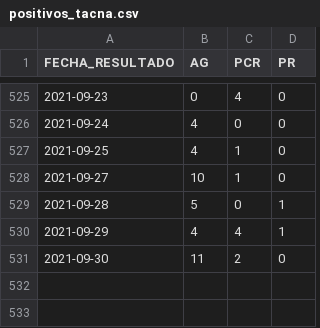
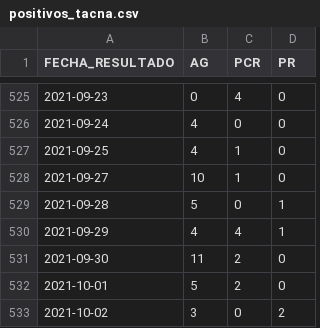
Before and after one commit to annaabsi/git-scraper-covid19, a CSV file: resultados/positivos_tacna.csv, drawn as a sheet; only a part is shown, gaps mark what is left out.

```diff
--- a/resultados/positivos_tacna.csv
+++ b/resultados/positivos_tacna.csv
@@ -531 +531,3 @@ FECHA_RESULTADO,AG,PCR,PR
 2021-09-30,11,2,0
+2021-10-01,5,2,0
+2021-10-02,3,0,2
```
Also changed, not shown: resultados/positivos_acumulados.csv, resultados/positivos_diarios.csv, 4 other files.
